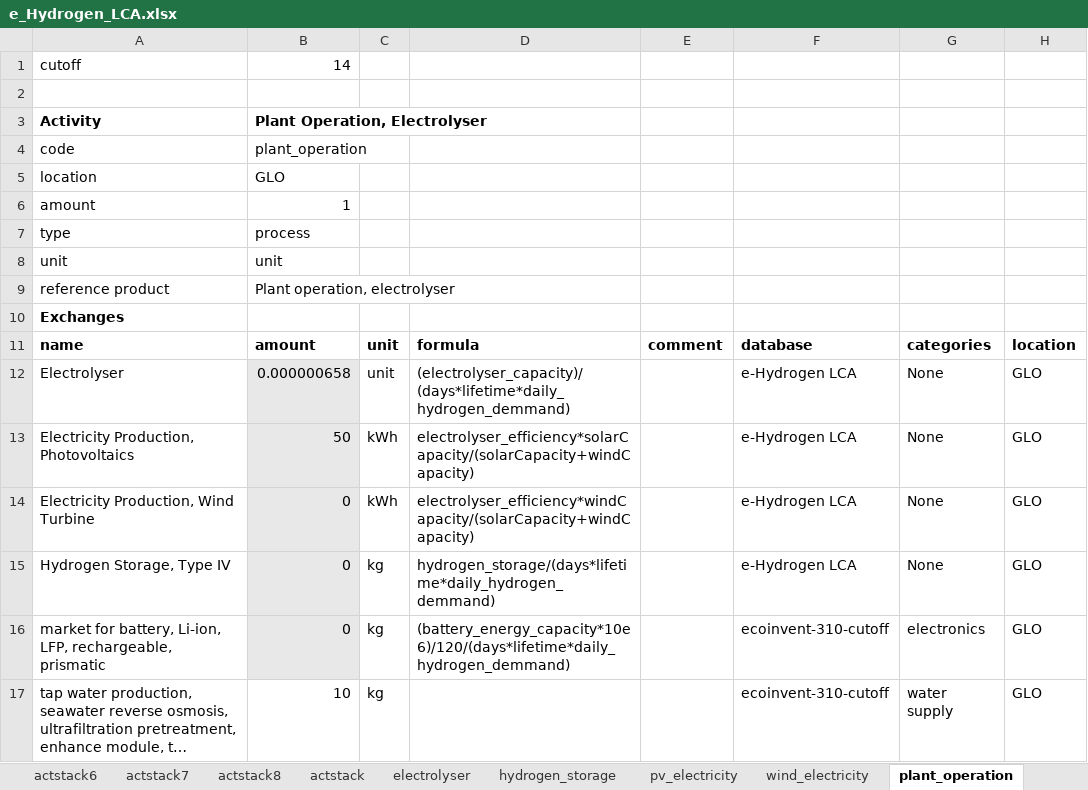
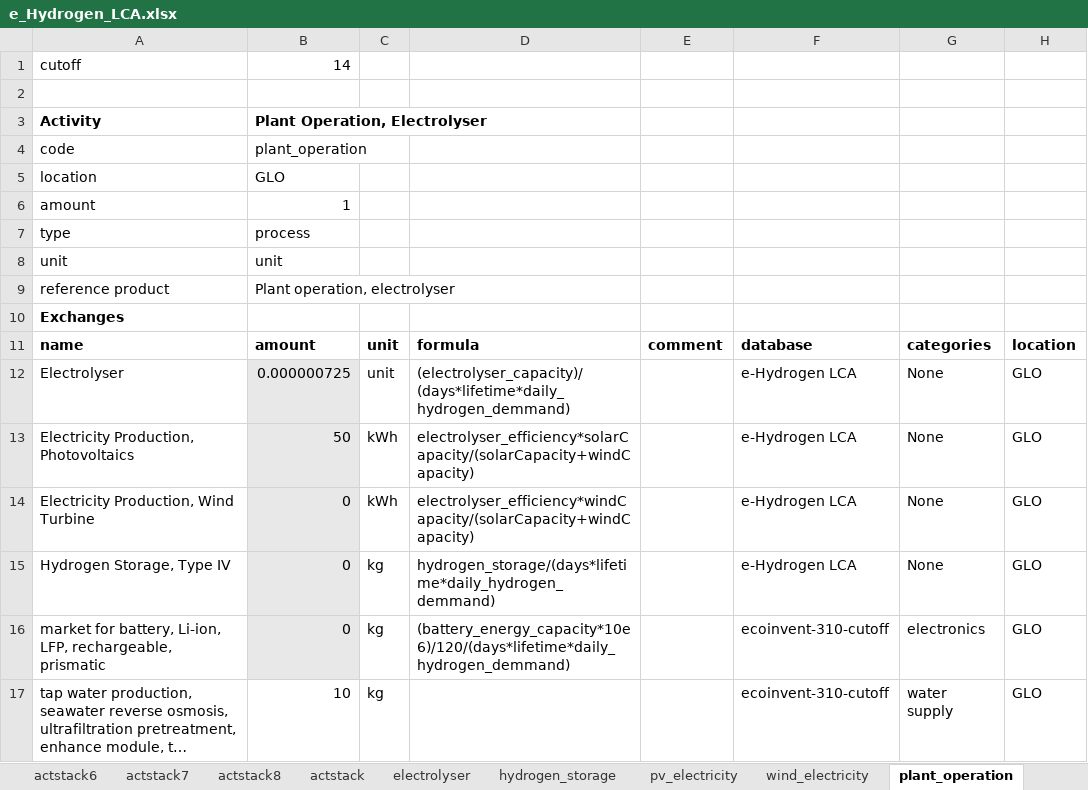
Before and after one commit to HolkanVS/e-Hydrogen-Cost-Optimizer, an Excel workbook: modelInputs/e_Hydrogen_LCA.xlsx, sheet plant_operation, drawn as a sheet; only a part is shown; long unchanged cells end in …; values as stored, in another font and other column widths than the file's, no borders; the diff names each change by its address in the sheet, - before the commit and + after, or states it on an @@ line.

```diff
--- a/modelInputs/e_Hydrogen_LCA.xlsx (sheet plant_operation)
+++ b/modelInputs/e_Hydrogen_LCA.xlsx (sheet plant_operation)
-B12: 0.000000658
+B12: 0.000000725
```
Also changed, not shown: sheet wind_electricity, sheet pv_electricity, modelOutputs/results.xlsx, 40 other files.
